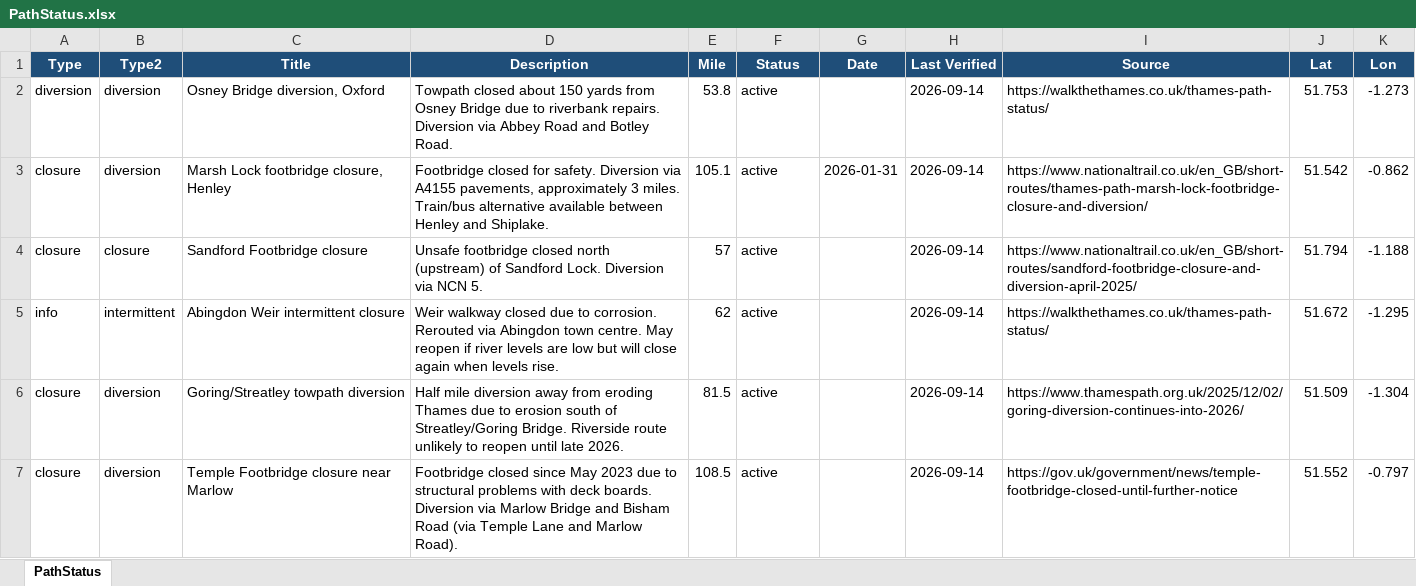
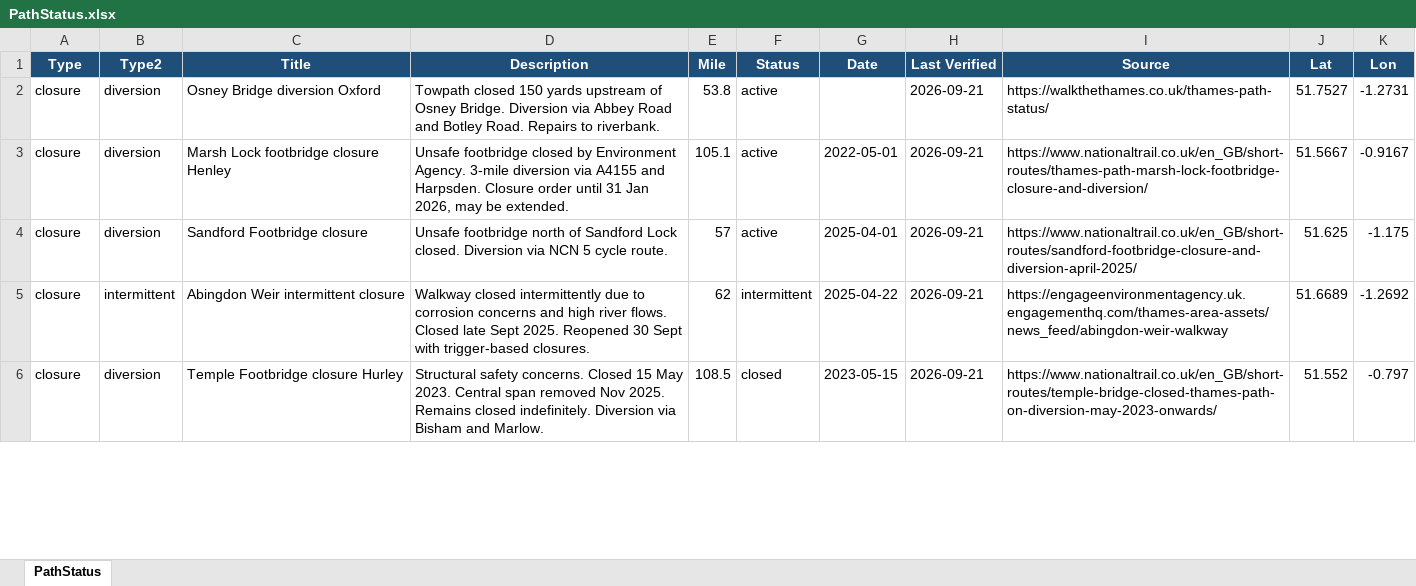
Before and after one commit to mattgage76/thames-path-status, an Excel workbook: PathStatus.xlsx, sheet PathStatus, drawn as a sheet; only a part is shown; values as stored, in another font and other column widths than the file's, no borders; removed rows and columns are numbered as before the commit, all else as after; the diff covers the shown part only; the diff names each change by its address in the sheet, - before the commit and + after, or states it on an @@ line.

Commit message:
Auto-update: Thames Path status 2026-09-21

```diff
--- a/PathStatus.xlsx (sheet PathStatus)
+++ b/PathStatus.xlsx (sheet PathStatus)
-A2 (Type): diversion
+A2 (Type): closure
-C2 (Title): Osney Bridge diversion, Oxford
+C2 (Title): Osney Bridge diversion Oxford
-D2 (Description): Towpath closed about 150 yards from Osney Bridge due to riverbank repairs. Diversion via Abbey Road and Botley Road.
+D2 (Description): Towpath closed 150 yards upstream of Osney Bridge. Diversion via Abbey Road and Botley Road. Repairs to riverbank.
-H2:H5 (Last Verified): 2026-09-14
+H2:H5 (Last Verified): 2026-09-21
-J2 (Lat): 51.753
+J2 (Lat): 51.7527
-K2 (Lon): -1.273
+K2 (Lon): -1.2731
-C3 (Title): Marsh Lock footbridge closure, Henley
+C3 (Title): Marsh Lock footbridge closure Henley
-D3 (Description): Footbridge closed for safety. Diversion via A4155 pavements, approximately 3 miles. Train/bus alternative available between Henley and Shiplake.
+D3 (Description): Unsafe footbridge closed by Environment Agency. 3-mile diversion via A4155 and Harpsden. Closure order until 31 Jan 2026, may be extended.
-G3 (Date): 2026-01-31
+G3 (Date): 2022-05-01
-J3 (Lat): 51.542
+J3 (Lat): 51.5667
-K3 (Lon): -0.862
+K3 (Lon): -0.9167
-B4 (Type2): closure
+B4 (Type2): diversion
-D4 (Description): Unsafe footbridge closed north (upstream) of Sandford Lock. Diversion via NCN 5.
+D4 (Description): Unsafe footbridge north of Sandford Lock closed. Diversion via NCN 5 cycle route.
-G4 (Date): (empty)
+G4 (Date): 2025-04-01
-J4 (Lat): 51.794
+J4 (Lat): 51.625
-K4 (Lon): -1.188
+K4 (Lon): -1.175
-A5 (Type): info
+A5 (Type): closure
-D5 (Description): Weir walkway closed due to corrosion. Rerouted via Abingdon town centre. May reopen if river levels are low but will close again when levels rise.
+D5 (Description): Walkway closed intermittently due to corrosion concerns and high river flows. Closed late Sept 2025. Reopened 30 Sept with trigger-based closures.
-F5 (Status): active
+F5 (Status): intermittent
-G5 (Date): (empty)
+G5 (Date): 2025-04-22
-I5 (Source): https://walkthethames.co.uk/thames-path-status/
+I5 (Source): https://engageenvironmentagency.uk.engagementhq.com/thames-area-assets/news_feed/abingdon-weir-walkway
-J5 (Lat): 51.672
+J5 (Lat): 51.6689
-K5 (Lon): -1.295
+K5 (Lon): -1.2692
-row 6: closure | diversion | Goring/Streatley towpath diversion | Half mile diversion away from eroding Thames due to erosion south of Streatley/Goring Bridge. Riverside route unlikely to reopen until late 2026. | 81.5 | active |  | 2026-09-14 | https://www.thamespath.org.uk/2025/12/02/goring-diversion-continues-into-2026/ | 51.509 | -1.304
-C6 (Title): Temple Footbridge closure near Marlow
+C6 (Title): Temple Footbridge closure Hurley
-D6 (Description): Footbridge closed since May 2023 due to structural problems with deck boards. Diversion via Marlow Bridge and Bisham Road (via Temple Lane and Marlow Road).
+D6 (Description): Structural safety concerns. Closed 15 May 2023. Central span removed Nov 2025. Remains closed indefinitely. Diversion via Bisham and Marlow.
-F6 (Status): active
+F6 (Status): closed
-G6 (Date): (empty)
+G6 (Date): 2023-05-15
-H6 (Last Verified): 2026-09-14
+H6 (Last Verified): 2026-09-21
-I6 (Source): https://gov.uk/government/news/temple-footbridge-closed-until-further-notice
+I6 (Source): https://www.nationaltrail.co.uk/en_GB/short-routes/temple-bridge-closed-thames-path-on-diversion-may-2023-onwards/
```
Also changed, not shown: 1 added row and 26 edited cells elsewhere in this sheet, 2 other files.
